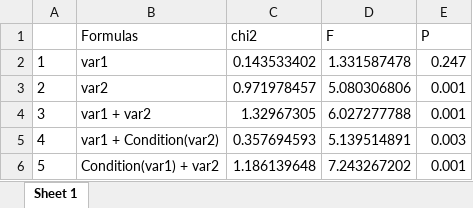
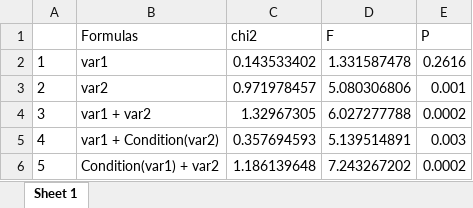
Before and after one commit to sidodq/Y2025.TransMicro2, an Excel workbook: data/derived_data/6_NMI_CCA/Dataset_2/CCA_NULL_16S_D2.xlsx, sheet Sheet 1, drawn as a sheet; values as stored, in another font and other column widths than the file's, no borders; the diff names each change by its address in the sheet, - before the commit and + after, or states it on an @@ line.

Commit message:
:hibiscus: CCA run with final data (for D2 -> 5000 randomized matrix instead of 1000)

```diff
--- a/data/derived_data/6_NMI_CCA/Dataset_2/CCA_NULL_16S_D2.xlsx (sheet Sheet 1)
+++ b/data/derived_data/6_NMI_CCA/Dataset_2/CCA_NULL_16S_D2.xlsx (sheet Sheet 1)
-E2 (P): 0.247
+E2 (P): 0.2616
-E4 (P): 0.001
+E4 (P): 0.0002
-E6 (P): 0.001
+E6 (P): 0.0002
```
Also changed, not shown: data/derived_data/6_NMI_CCA/Dataset_1/CCA_CONFIGS_ITS_D1_04.xlsx, data/derived_data/6_NMI_CCA/Dataset_1/CCA_NULL_ITS_D1_04.xlsx, 2 other files.
